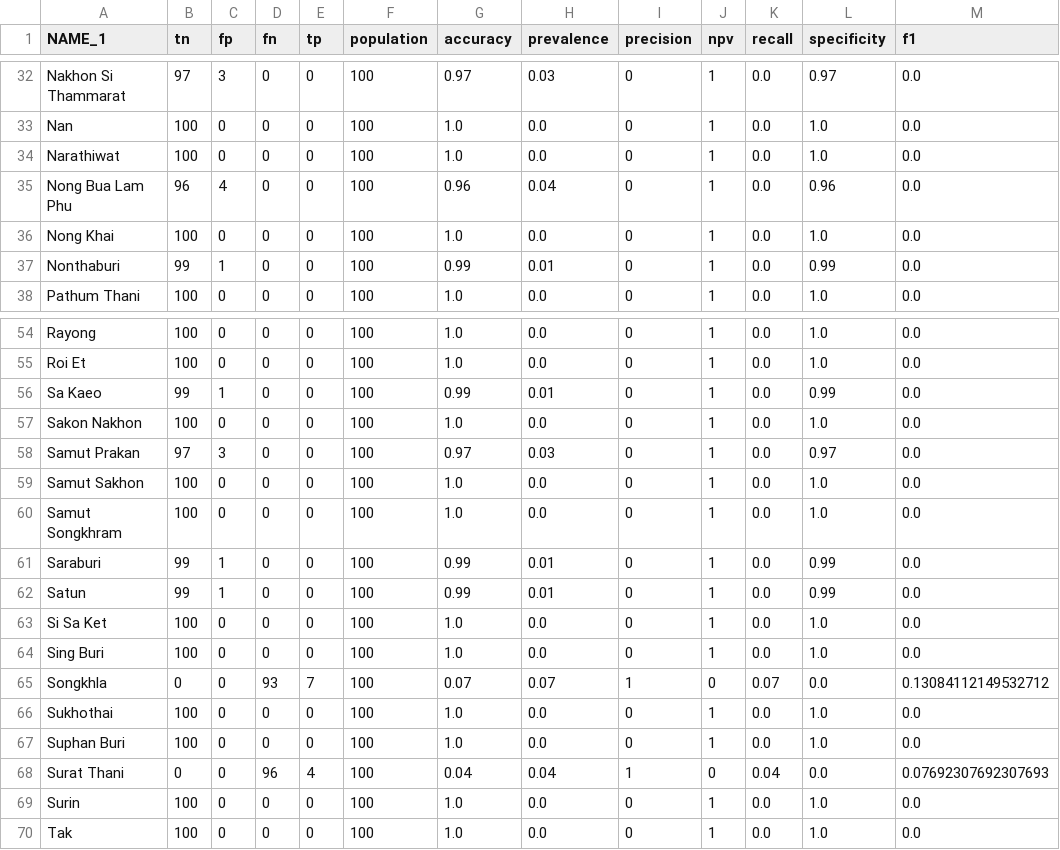
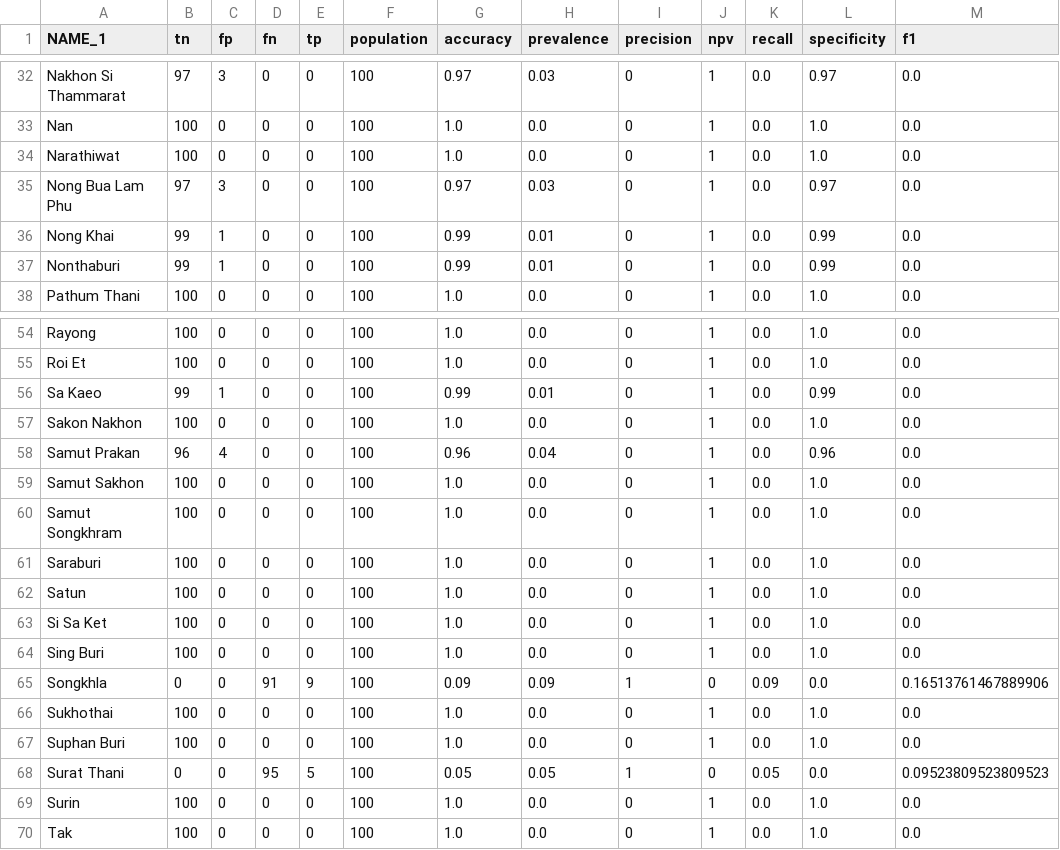
Before and after one commit to kawin7538/senior_spatial, a CSV file: output/testcase_output2/m0.localmoran.metrics.csv, drawn as a sheet; only a part is shown, gaps mark what is left out; the diff covers the shown part only.

```diff
--- a/output/testcase_output2/m0.localmoran.metrics.csv
+++ b/output/testcase_output2/m0.localmoran.metrics.csv
@@ -34,4 +34,4 @@ Nan,100,0,0,0,100,1.0,0.0,0,1,0.0,1.0,0.0
 Narathiwat,100,0,0,0,100,1.0,0.0,0,1,0.0,1.0,0.0
-Nong Bua Lam Phu,96,4,0,0,100,0.96,0.04,0,1,0.0,0.96,0.0
-Nong Khai,100,0,0,0,100,1.0,0.0,0,1,0.0,1.0,0.0
+Nong Bua Lam Phu,97,3,0,0,100,0.97,0.03,0,1,0.0,0.97,0.0
+Nong Khai,99,1,0,0,100,0.99,0.01,0,1,0.0,0.99,0.0
 Nonthaburi,99,1,0,0,100,0.99,0.01,0,1,0.0,0.99,0.0
@@ -57,13 +57,13 @@ Sa Kaeo,99,1,0,0,100,0.99,0.01,0,1,0.0,0.99,0.0
 Sakon Nakhon,100,0,0,0,100,1.0,0.0,0,1,0.0,1.0,0.0
-Samut Prakan,97,3,0,0,100,0.97,0.03,0,1,0.0,0.97,0.0
+Samut Prakan,96,4,0,0,100,0.96,0.04,0,1,0.0,0.96,0.0
 Samut Sakhon,100,0,0,0,100,1.0,0.0,0,1,0.0,1.0,0.0
 Samut Songkhram,100,0,0,0,100,1.0,0.0,0,1,0.0,1.0,0.0
-Saraburi,99,1,0,0,100,0.99,0.01,0,1,0.0,0.99,0.0
-Satun,99,1,0,0,100,0.99,0.01,0,1,0.0,0.99,0.0
+Saraburi,100,0,0,0,100,1.0,0.0,0,1,0.0,1.0,0.0
+Satun,100,0,0,0,100,1.0,0.0,0,1,0.0,1.0,0.0
 Si Sa Ket,100,0,0,0,100,1.0,0.0,0,1,0.0,1.0,0.0
 Sing Buri,100,0,0,0,100,1.0,0.0,0,1,0.0,1.0,0.0
-Songkhla,0,0,93,7,100,0.07,0.07,1,0,0.07,0.0,0.13084112149532712
+Songkhla,0,0,91,9,100,0.09,0.09,1,0,0.09,0.0,0.16513761467889906
 Sukhothai,100,0,0,0,100,1.0,0.0,0,1,0.0,1.0,0.0
 Suphan Buri,100,0,0,0,100,1.0,0.0,0,1,0.0,1.0,0.0
-Surat Thani,0,0,96,4,100,0.04,0.04,1,0,0.04,0.0,0.07692307692307693
+Surat Thani,0,0,95,5,100,0.05,0.05,1,0,0.05,0.0,0.09523809523809523
 Surin,100,0,0,0,100,1.0,0.0,0,1,0.0,1.0,0.0
```
Also changed, not shown: 24 edited cells elsewhere in this file, output/testcase_output2/m2.gistar.csv, output/testcase_output2/m3.gistar.csv, 25 other files.
